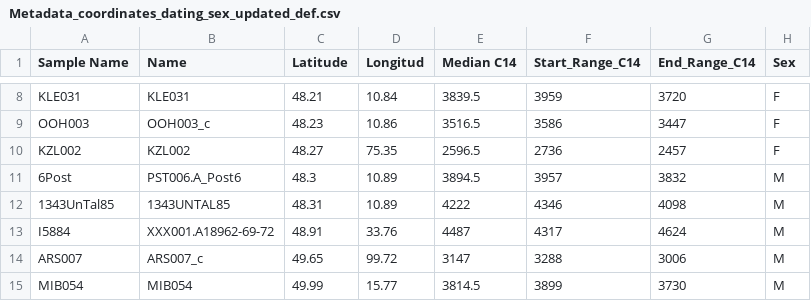
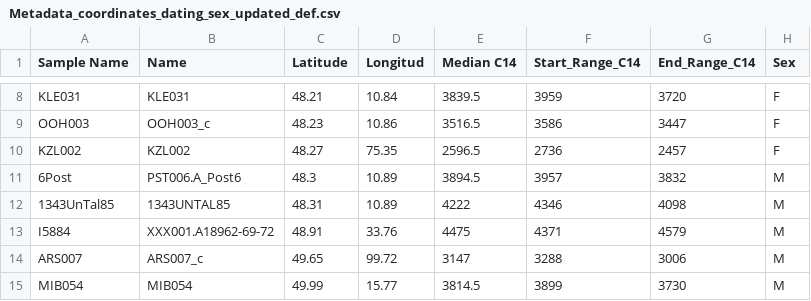
Before and after one commit to aidaanva/LNBAplague, a CSV file: Data/2020-07-09_LNBA_leprosy_enterica_comp/LNBA_transect/Metadata_coordinates_dating_sex_updated_def.csv, drawn as a sheet; only a part is shown, gaps mark what is left out.

```diff
--- a/Data/2020-07-09_LNBA_leprosy_enterica_comp/LNBA_transect/Metadata_coordinates_dating_sex_updated_def.csv
+++ b/Data/2020-07-09_LNBA_leprosy_enterica_comp/LNBA_transect/Metadata_coordinates_dating_sex_updated_def.csv
@@ -12,3 +12,3 @@ KZL002,KZL002,48.27,75.35,2596.5,2736,2457,F
 1343UnTal85,1343UNTAL85,48.31,10.89,4222,4346,4098,M
-I5884,XXX001.A18962-69-72,48.91,33.76,4487,4317,4624,M
+I5884,XXX001.A18962-69-72,48.91,33.76,4475,4371,4579,M
 ARS007,ARS007_c,49.65,99.72,3147,3288,3006,M
```
Also changed, not shown: 32 other files.
